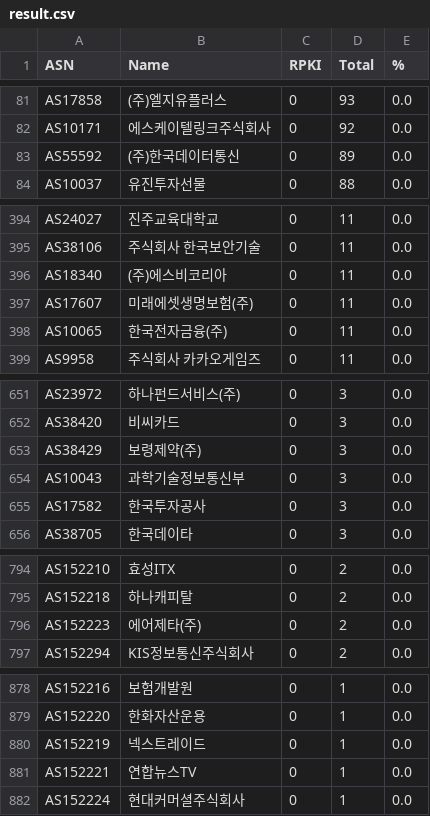
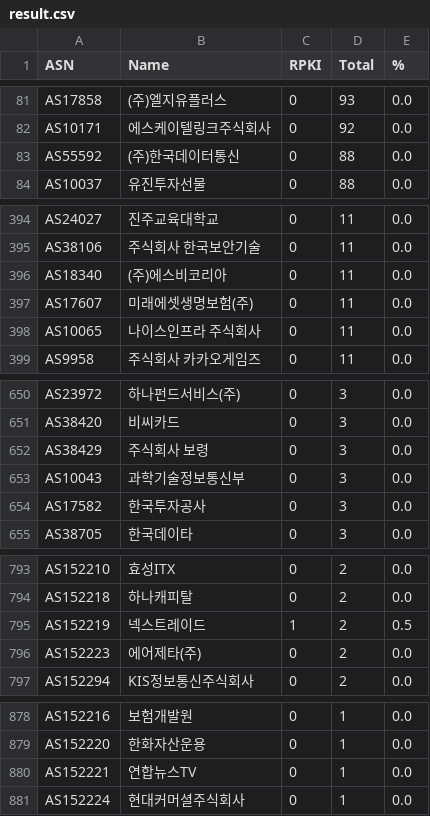
Before and after one commit to dxdxdt/rpki-tracker-kr, a CSV file: result.csv, drawn as a sheet; only a part is shown, gaps mark what is left out; the diff covers the shown part only.

```diff
--- a/result.csv
+++ b/result.csv
@@ -82,3 +82,3 @@ AS17858,(주)엘지유플러스,0,93,0.0
 AS10171,에스케이텔링크주식회사,0,92,0.0
-AS55592,(주)한국데이터통신,0,89,0.0
+AS55592,(주)한국데이터통신,0,88,0.0
 AS10037,유진투자선물,0,88,0.0
@@ -397,3 +397,3 @@ AS18340,(주)에스비코리아,0,11,0.0
 AS17607,미래에셋생명보험(주),0,11,0.0
-AS10065,한국전자금융(주),0,11,0.0
+AS10065,나이스인프라 주식회사,0,11,0.0
 AS9958,주식회사 카카오게임즈,0,11,0.0
@@ -652,3 +651,3 @@ AS23972,하나펀드서비스(주),0,3,0.0
 AS38420,비씨카드,0,3,0.0
-AS38429,보령제약(주),0,3,0.0
+AS38429,주식회사 보령,0,3,0.0
 AS10043,과학기술정보통신부,0,3,0.0
@@ -795,2 +794,3 @@ AS152210,효성ITX,0,2,0.0
 AS152218,하나캐피탈,0,2,0.0
+AS152219,넥스트레이드,1,2,0.5
 AS152223,에어제타(주),0,2,0.0
@@ -879,3 +879,2 @@ AS152216,보험개발원,0,1,0.0
 AS152220,한화자산운용,0,1,0.0
-AS152219,넥스트레이드,0,1,0.0
 AS152221,연합뉴스TV,0,1,0.0
```
Also changed, not shown: 2 added rows, 3 removed rows and 10 edited cells elsewhere in this file, result6.csv, 8 other files.
